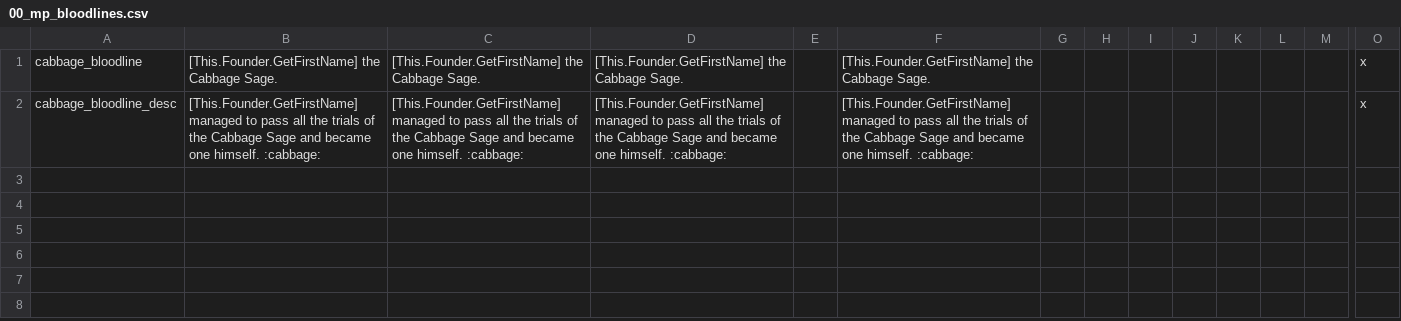
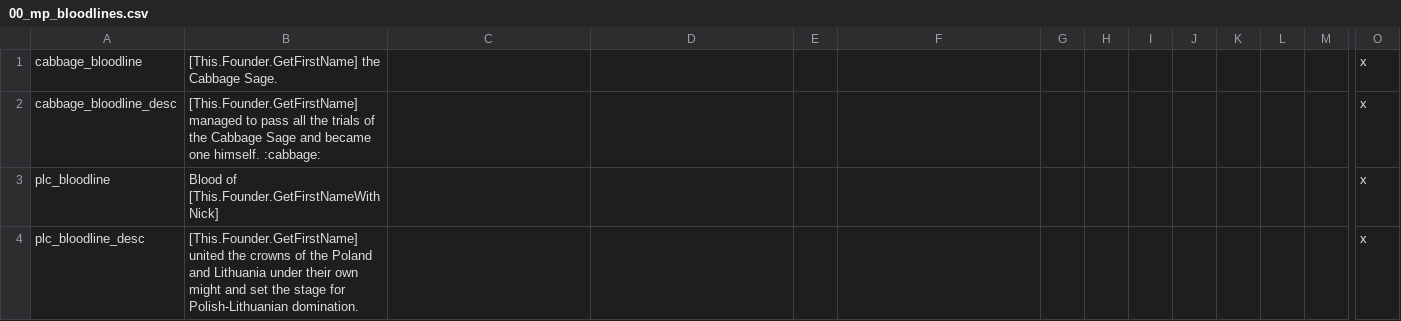
Before and after one commit to Stripedscumbag/striped_mp, a CSV file: localisation/00_mp_bloodlines.csv, drawn as a sheet; only a part is shown, gaps mark what is left out; rows hold the shown columns only; the diff names each change by its address in the sheet, - before the commit and + after, or states it on an @@ line.

```diff
--- a/localisation/00_mp_bloodlines.csv
+++ b/localisation/00_mp_bloodlines.csv
-C1: [This.Founder.GetFirstName] the Cabbage Sage.
+C1: (empty)
-D1: [This.Founder.GetFirstName] the Cabbage Sage.
+D1: (empty)
-F1: [This.Founder.GetFirstName] the Cabbage Sage.
+F1: (empty)
-C2: [This.Founder.GetFirstName] managed to pass all the trials of the Cabbage Sage and became one himself. :cabbage:
+C2: (empty)
-D2: [This.Founder.GetFirstName] managed to pass all the trials of the Cabbage Sage and became one himself. :cabbage:
+D2: (empty)
-F2: [This.Founder.GetFirstName] managed to pass all the trials of the Cabbage Sage and became one himself. :cabbage:
+F2: (empty)
+row 3: plc_bloodline | Blood of [This.Founder.GetFirstNameWithNick] |  |  |  |  |  |  |  |  |  |  |  | x
+row 4: plc_bloodline_desc | [This.Founder.GetFirstName] united the crowns of the Poland and Lithuania under their own might and set the stage for Polish-Lithuanian domination. |  |  |  |  |  |  |  |  |  |  |  | x
```
Also changed, not shown: localisation/00_formables.csv, localisation/00_mp_events.csv, 15 other files.
